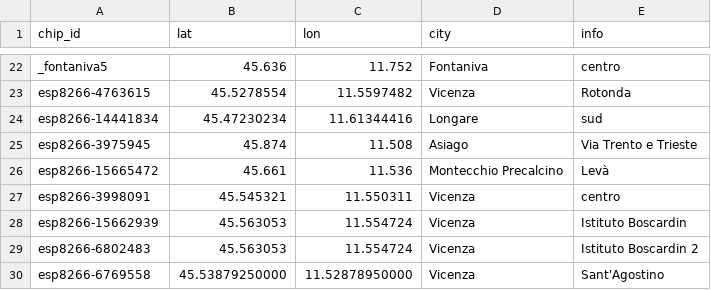
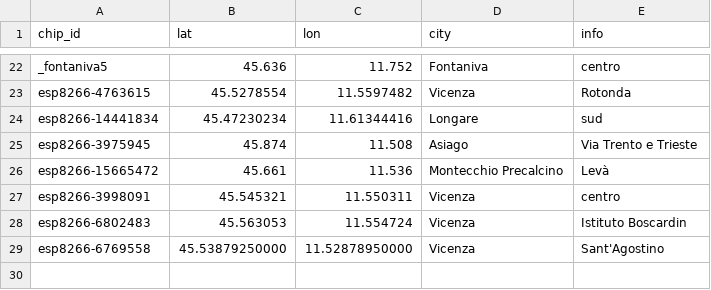
Before and after one commit to mezzato/legambiente-altapadovana, a CSV file: sensorcommunity/dataingester/chips.csv, drawn as a sheet; only a part is shown, gaps mark what is left out.

Commit message:
Update chips.csv
Remove old Boscardin chip

```diff
--- a/sensorcommunity/dataingester/chips.csv
+++ b/sensorcommunity/dataingester/chips.csv
@@ -27,4 +27,3 @@ esp8266-15665472,45.661,11.536,Montecchio Precalcino,Levà
 esp8266-3998091,45.545321,11.550311,Vicenza,centro
-esp8266-15662939,45.563053,11.554724,Vicenza,Istituto Boscardin
-esp8266-6802483,45.563053,11.554724,Vicenza,Istituto Boscardin 2
+esp8266-6802483,45.563053,11.554724,Vicenza,Istituto Boscardin
 esp8266-6769558,45.53879250000,11.52878950000,Vicenza,Sant'Agostino
```
